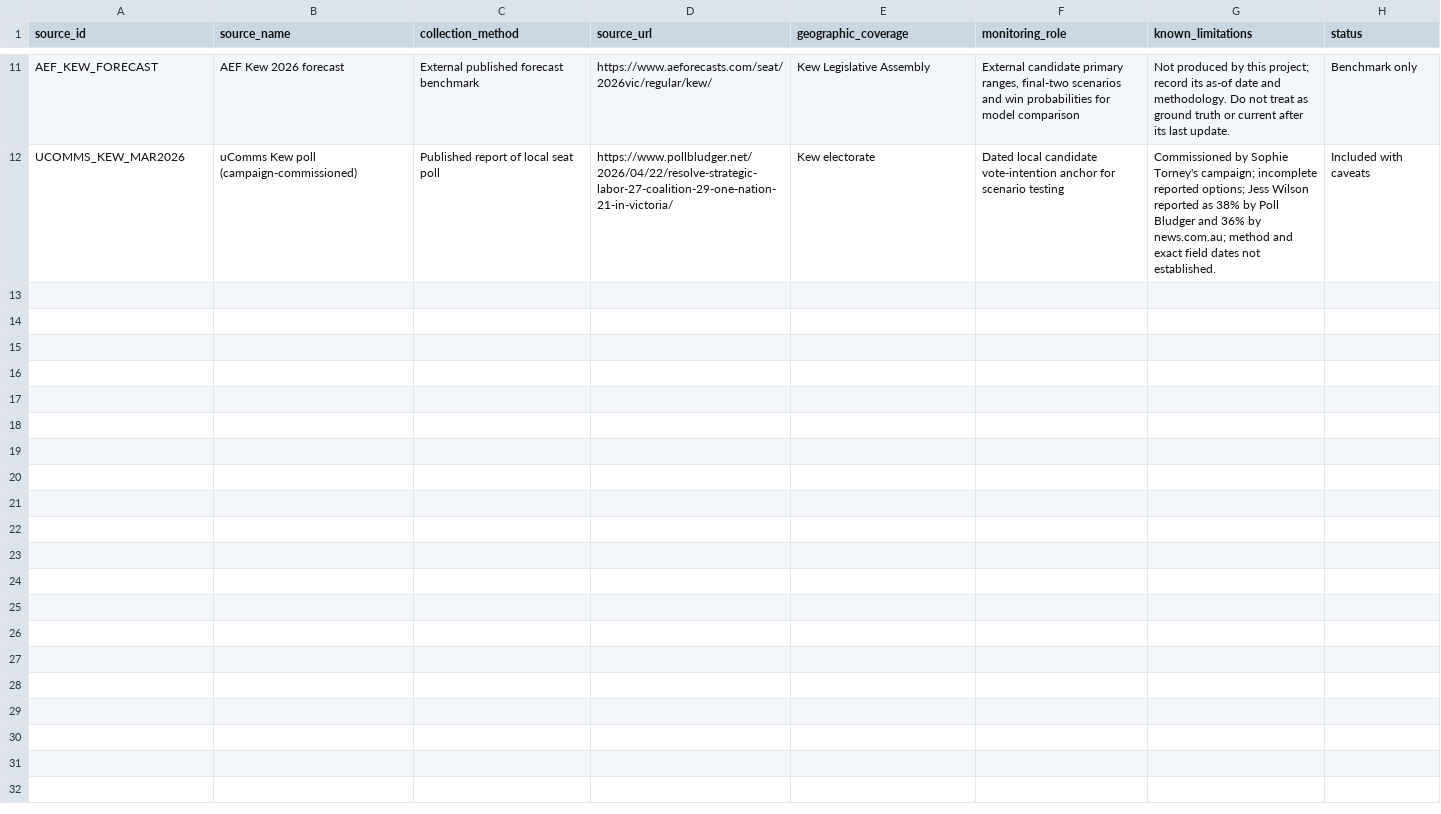
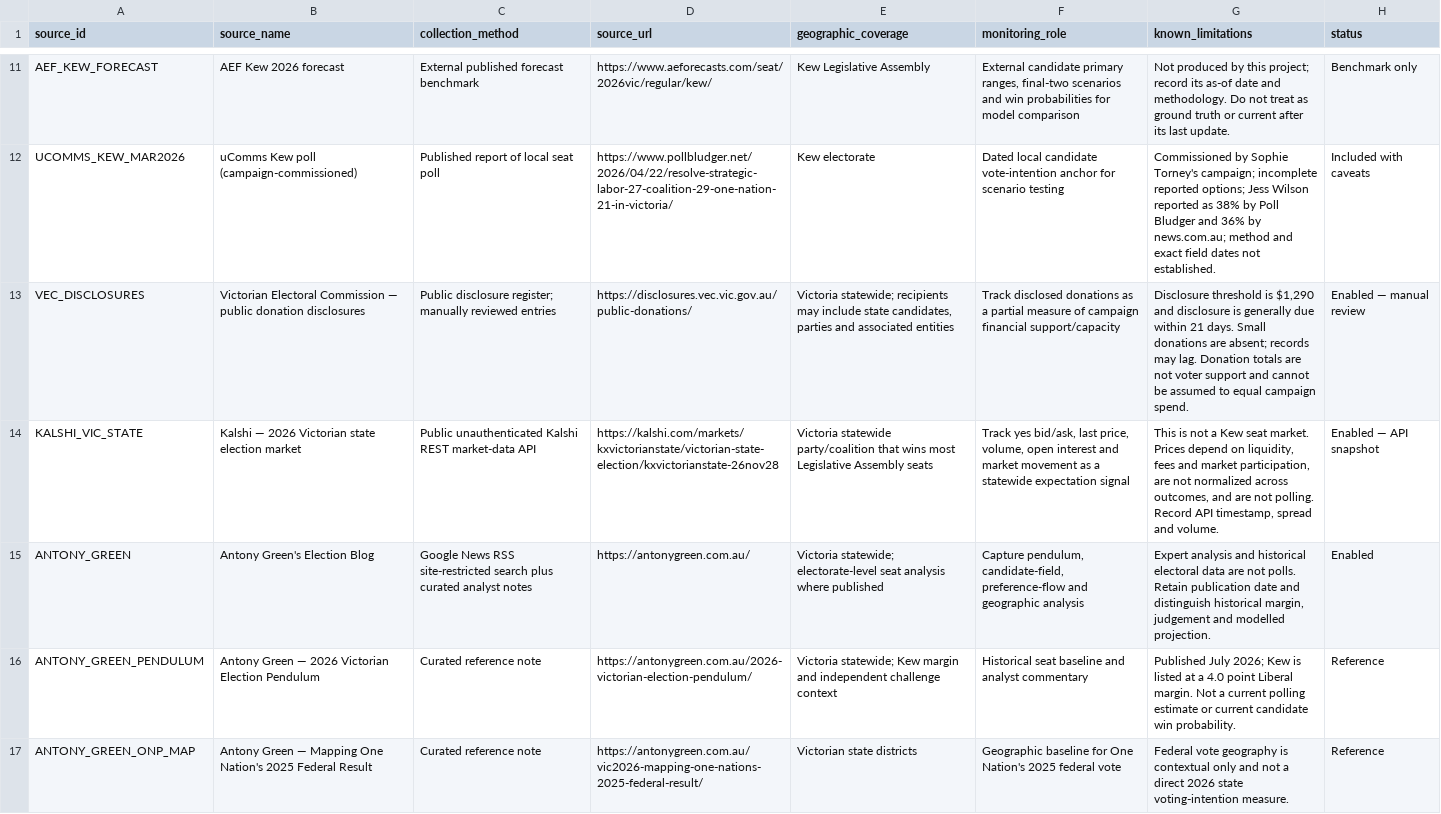
Before and after one commit to samcourt/electoral-sentiment, a CSV file: data/news_sources.csv, drawn as a sheet; only a part is shown, gaps mark what is left out; the diff names each change by its address in the sheet, - before the commit and + after, or states it on an @@ line.

Commit message:
Register donation, prediction-market and Antony Green analysis sources

```diff
--- a/data/news_sources.csv
+++ b/data/news_sources.csv
+row 13: VEC_DISCLOSURES | Victorian Electoral Commission — public donation disclosures | Public disclosure register; manually reviewed entries | https://disclosures.vec.vic.gov.au/public-donations/ | Victoria statewide; recipients may include state candidates, parties and associated entities | Track disclosed donations as a partial measure of campaign financial support/capacity | Disclosure threshold is $1,290 and disclosure is generally due within 21 days. Small donations are absent; records may lag. Donation totals are not voter support and cannot be assumed to equal campaign spend. | Enabled — manual review
+row 14: KALSHI_VIC_STATE | Kalshi — 2026 Victorian state election market | Public unauthenticated Kalshi REST market-data API | https://kalshi.com/markets/kxvictorianstate/victorian-state-election/kxvictorianstate-26nov28 | Victoria statewide party/coalition that wins most Legislative Assembly seats | Track yes bid/ask, last price, volume, open interest and market movement as a statewide expectation signal | This is not a Kew seat market. Prices depend on liquidity, fees and market participation, are not normalized across outcomes, and are not polling. Record API timestamp, spread and volume. | Enabled — API snapshot
+row 15: ANTONY_GREEN | Antony Green's Election Blog | Google News RSS site-restricted search plus curated analyst notes | https://antonygreen.com.au/ | Victoria statewide; electorate-level seat analysis where published | Capture pendulum, candidate-field, preference-flow and geographic analysis | Expert analysis and historical electoral data are not polls. Retain publication date and distinguish historical margin, judgement and modelled projection. | Enabled
+row 16: ANTONY_GREEN_PENDULUM | Antony Green — 2026 Victorian Election Pendulum | Curated reference note | https://antonygreen.com.au/2026-victorian-election-pendulum/ | Victoria statewide; Kew margin and independent challenge context | Historical seat baseline and analyst commentary | Published July 2026; Kew is listed at a 4.0 point Liberal margin. Not a current polling estimate or current candidate win probability. | Reference
+row 17: ANTONY_GREEN_ONP_MAP | Antony Green — Mapping One Nation's 2025 Federal Result | Curated reference note | https://antonygreen.com.au/vic2026-mapping-one-nations-2025-federal-result/ | Victorian state districts | Geographic baseline for One Nation's 2025 federal vote | Federal vote geography is contextual only and not a direct 2026 state voting-intention measure. | Reference
```
